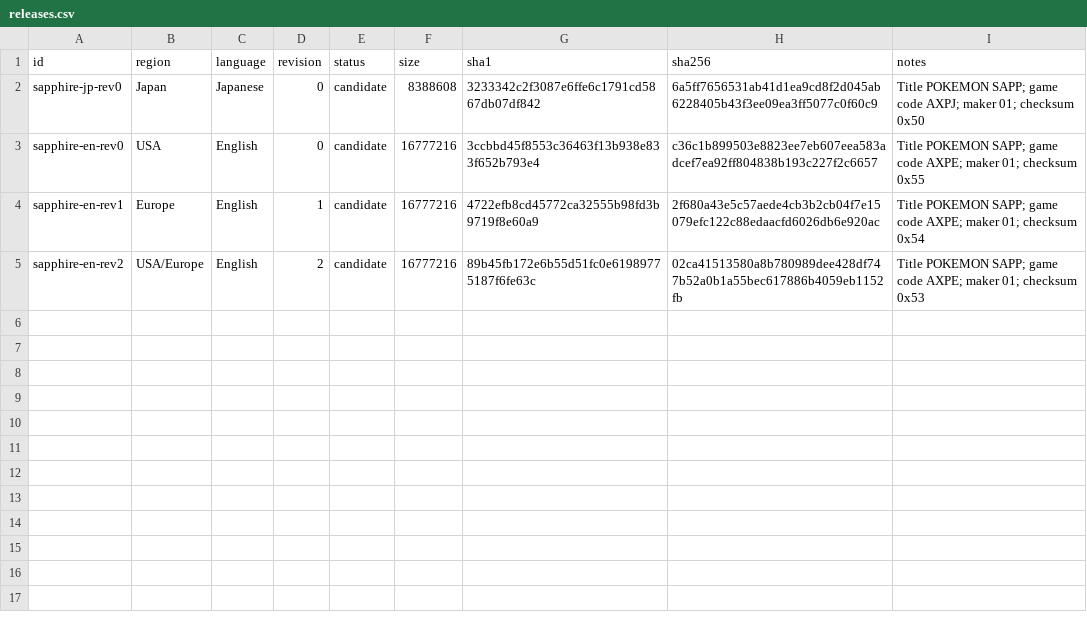
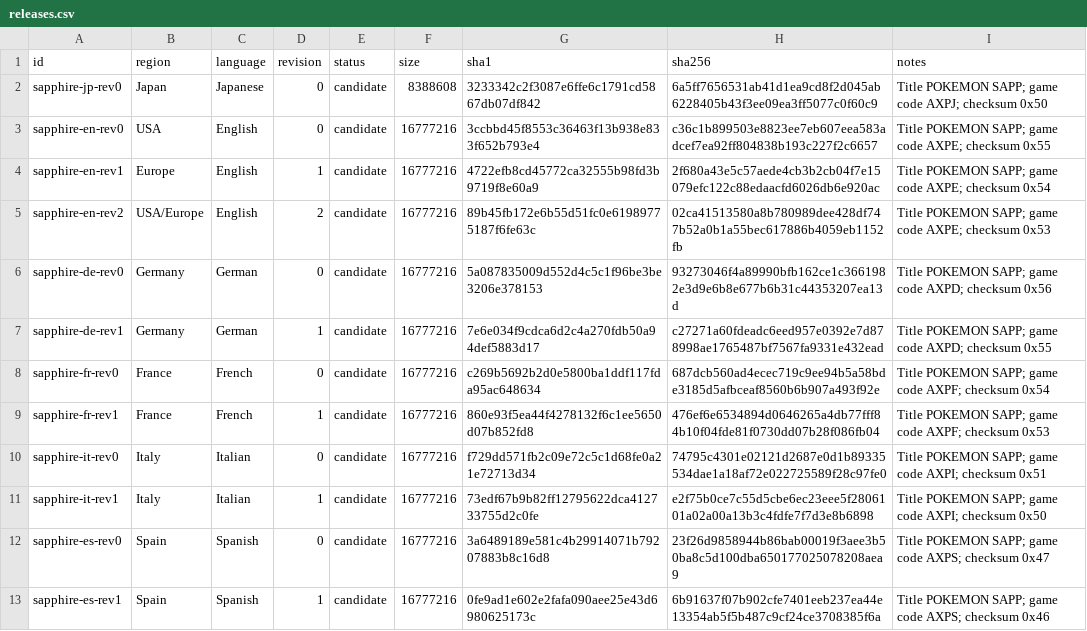
Before and after one commit to SakuraiTsubaki/PocketMonsters-Sapphire-Disassembly, a CSV file: research/releases.csv, drawn as a sheet.

Commit message:
Synchronize Sapphire global retail baseline

```diff
--- a/research/releases.csv
+++ b/research/releases.csv
@@ -1,5 +1,13 @@
 id,region,language,revision,status,size,sha1,sha256,notes
-sapphire-jp-rev0,Japan,Japanese,0,candidate,8388608,3233342c2f3087e6ffe6c1791cd5867db07df842,6a5ff7656531ab41d1ea9cd8f2d045ab6228405b43f3ee09ea3ff5077c0f60c9,"Title POKEMON SAPP; game code AXPJ; maker 01; checksum 0x50"
-sapphire-en-rev0,USA,English,0,candidate,16777216,3ccbbd45f8553c36463f13b938e833f652b793e4,c36c1b899503e8823ee7eb607eea583adcef7ea92ff804838b193c227f2c6657,"Title POKEMON SAPP; game code AXPE; maker 01; checksum 0x55"
-sapphire-en-rev1,Europe,English,1,candidate,16777216,4722efb8cd45772ca32555b98fd3b9719f8e60a9,2f680a43e5c57aede4cb3b2cb04f7e15079efc122c88edaacfd6026db6e920ac,"Title POKEMON SAPP; game code AXPE; maker 01; checksum 0x54"
-sapphire-en-rev2,USA/Europe,English,2,candidate,16777216,89b45fb172e6b55d51fc0e61989775187f6fe63c,02ca41513580a8b780989dee428df747b52a0b1a55bec617886b4059eb1152fb,"Title POKEMON SAPP; game code AXPE; maker 01; checksum 0x53"
+sapphire-jp-rev0,Japan,Japanese,0,candidate,8388608,3233342c2f3087e6ffe6c1791cd5867db07df842,6a5ff7656531ab41d1ea9cd8f2d045ab6228405b43f3ee09ea3ff5077c0f60c9,Title POKEMON SAPP; game code AXPJ; checksum 0x50
+sapphire-en-rev0,USA,English,0,candidate,16777216,3ccbbd45f8553c36463f13b938e833f652b793e4,c36c1b899503e8823ee7eb607eea583adcef7ea92ff804838b193c227f2c6657,Title POKEMON SAPP; game code AXPE; checksum 0x55
+sapphire-en-rev1,Europe,English,1,candidate,16777216,4722efb8cd45772ca32555b98fd3b9719f8e60a9,2f680a43e5c57aede4cb3b2cb04f7e15079efc122c88edaacfd6026db6e920ac,Title POKEMON SAPP; game code AXPE; checksum 0x54
+sapphire-en-rev2,USA/Europe,English,2,candidate,16777216,89b45fb172e6b55d51fc0e61989775187f6fe63c,02ca41513580a8b780989dee428df747b52a0b1a55bec617886b4059eb1152fb,Title POKEMON SAPP; game code AXPE; checksum 0x53
+sapphire-de-rev0,Germany,German,0,candidate,16777216,5a087835009d552d4c5c1f96be3be3206e378153,93273046f4a89990bfb162ce1c3661982e3d9e6b8e677b6b31c44353207ea13d,Title POKEMON SAPP; game code AXPD; checksum 0x56
+sapphire-de-rev1,Germany,German,1,candidate,16777216,7e6e034f9cdca6d2c4a270fdb50a94def5883d17,c27271a60fdeadc6eed957e0392e7d878998ae1765487bf7567fa9331e432ead,Title POKEMON SAPP; game code AXPD; checksum 0x55
+sapphire-fr-rev0,France,French,0,candidate,16777216,c269b5692b2d0e5800ba1ddf117fda95ac648634,687dcb560ad4ecec719c9ee94b5a58bde3185d5afbceaf8560b6b907a493f92e,Title POKEMON SAPP; game code AXPF; checksum 0x54
+sapphire-fr-rev1,France,French,1,candidate,16777216,860e93f5ea44f4278132f6c1ee5650d07b852fd8,476ef6e6534894d0646265a4db77fff84b10f04fde81f0730dd07b28f086fb04,Title POKEMON SAPP; game code AXPF; checksum 0x53
+sapphire-it-rev0,Italy,Italian,0,candidate,16777216,f729dd571fb2c09e72c5c1d68fe0a21e72713d34,74795c4301e02121d2687e0d1b89335534dae1a18af72e022725589f28c97fe0,Title POKEMON SAPP; game code AXPI; checksum 0x51
+sapphire-it-rev1,Italy,Italian,1,candidate,16777216,73edf67b9b82ff12795622dca412733755d2c0fe,e2f75b0ce7c55d5cbe6ec23eee5f2806101a02a00a13b3c4fdfe7f7d3e8b6898,Title POKEMON SAPP; game code AXPI; checksum 0x50
+sapphire-es-rev0,Spain,Spanish,0,candidate,16777216,3a6489189e581c4b29914071b79207883b8c16d8,23f26d9858944b86bab00019f3aee3b50ba8c5d100dba650177025078208aea9,Title POKEMON SAPP; game code AXPS; checksum 0x47
+sapphire-es-rev1,Spain,Spanish,1,candidate,16777216,0fe9ad1e602e2fafa090aee25e43d6980625173c,6b91637f07b902cfe7401eeb237ea44e13354ab5f5b487c9cf24ce3708385f6a,Title POKEMON SAPP; game code AXPS; checksum 0x46
```
Also changed, not shown: 5 other files.
